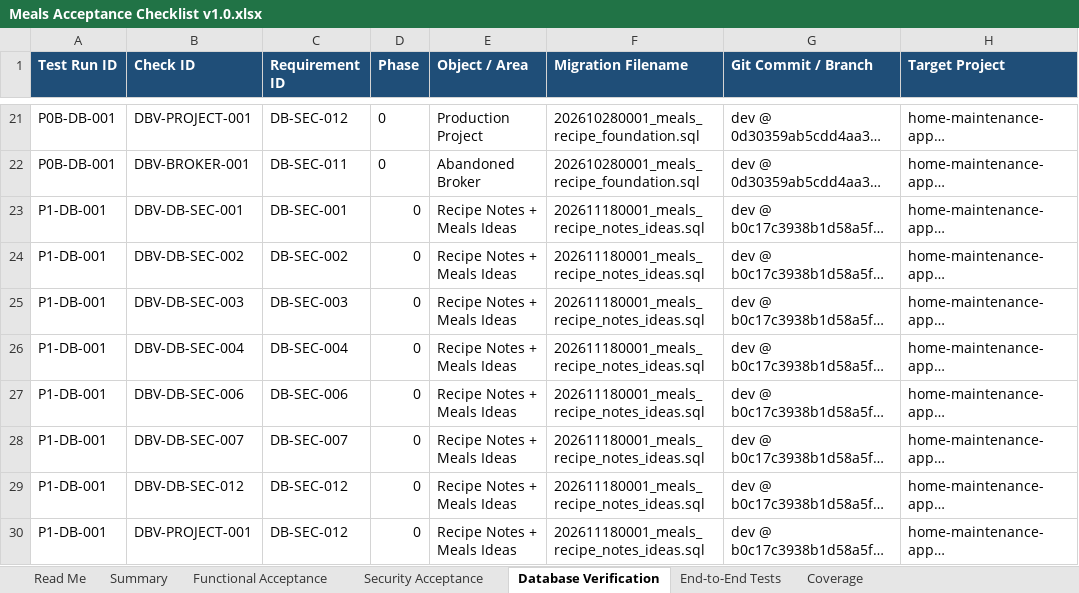
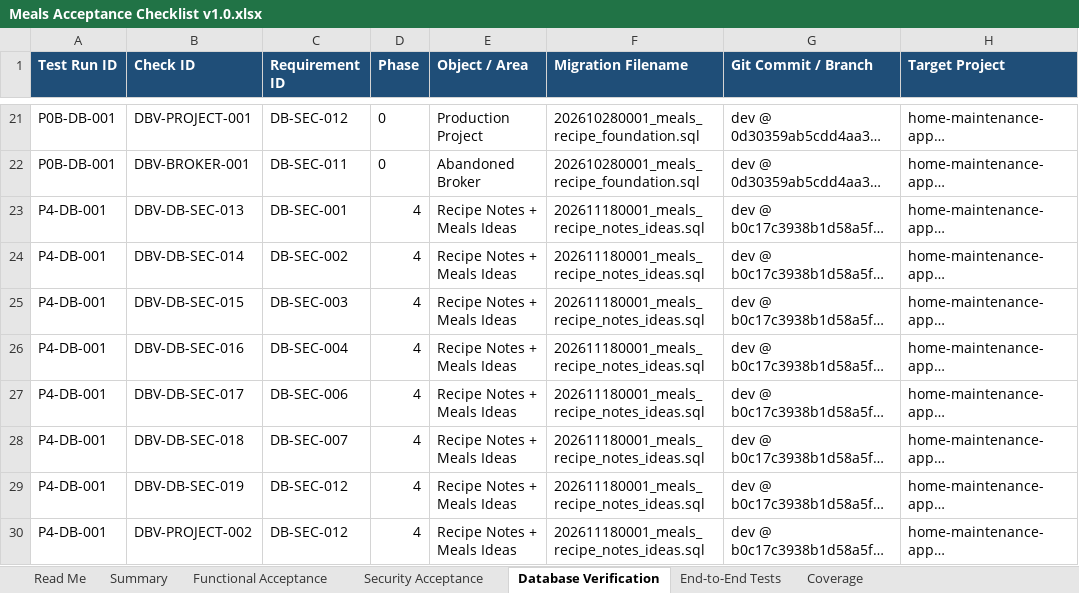
Before and after one commit to wescooper06/HomeMaintenanceApp, an Excel workbook: spec/meals/Meals Acceptance Checklist v1.0.xlsx, sheet Database Verification, drawn as a sheet; only a part is shown, gaps mark what is left out; long unchanged cells end in …; values as stored, in another font and other column widths than the file's, no borders; conditional formats and table styles not drawn; the diff names each change by its address in the sheet, - before the commit and + after, or states it on an @@ line.

```diff
--- a/spec/meals/Meals Acceptance Checklist v1.0.xlsx (sheet Database Verification)
+++ b/spec/meals/Meals Acceptance Checklist v1.0.xlsx (sheet Database Verification)
-A23:A30 (Test Run ID): P1-DB-001
+A23:A30 (Test Run ID): P4-DB-001
-B23 (Check ID): DBV-DB-SEC-001
+B23 (Check ID): DBV-DB-SEC-013
-D23:D30 (Phase): 0
+D23:D30 (Phase): 4
-B24 (Check ID): DBV-DB-SEC-002
+B24 (Check ID): DBV-DB-SEC-014
-B25 (Check ID): DBV-DB-SEC-003
+B25 (Check ID): DBV-DB-SEC-015
-B26 (Check ID): DBV-DB-SEC-004
+B26 (Check ID): DBV-DB-SEC-016
-B27 (Check ID): DBV-DB-SEC-006
+B27 (Check ID): DBV-DB-SEC-017
-B28 (Check ID): DBV-DB-SEC-007
+B28 (Check ID): DBV-DB-SEC-018
-B29 (Check ID): DBV-DB-SEC-012
+B29 (Check ID): DBV-DB-SEC-019
-B30 (Check ID): DBV-PROJECT-001
+B30 (Check ID): DBV-PROJECT-002
```
Also changed, not shown: sheet Coverage, sheet Functional Acceptance, sheet Summary, formulas that keep their value, 1 other file.
